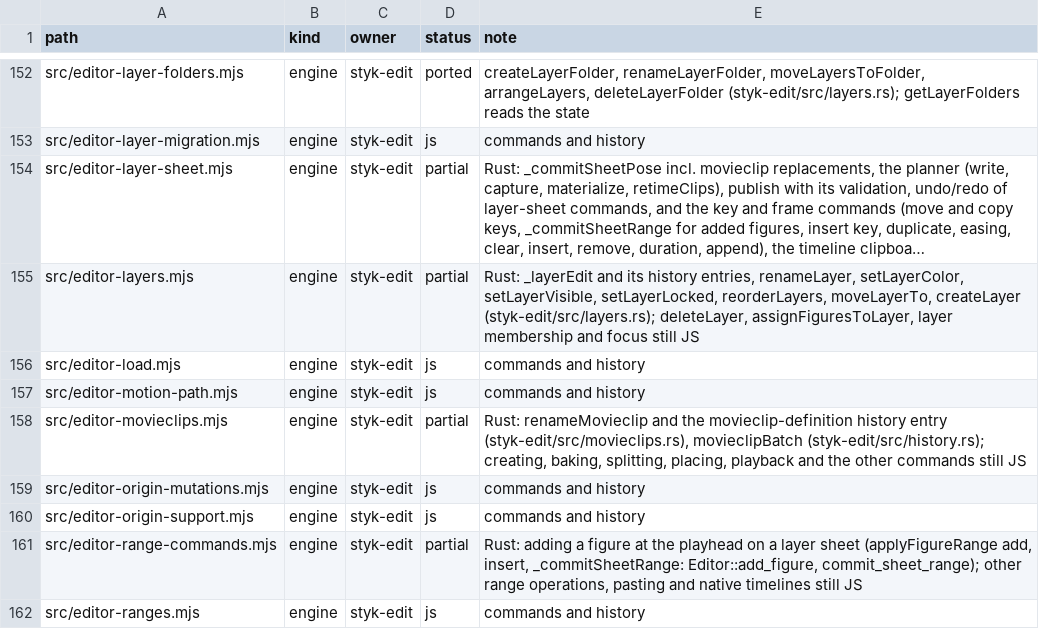
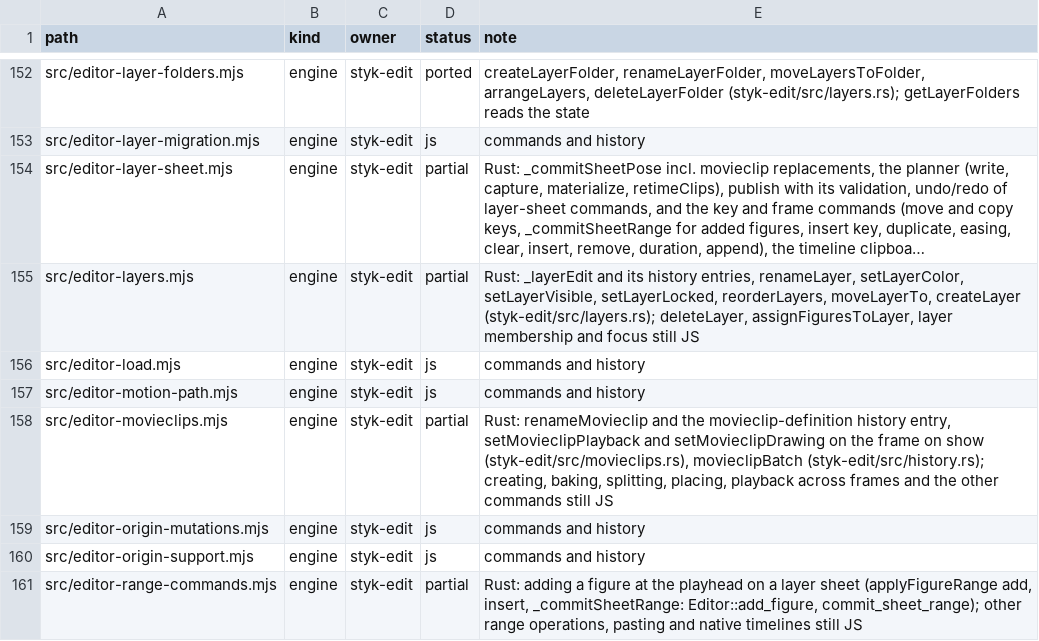
Before and after one commit to Belligerently/StykAnimate-App, a TSV file: engine/inventory.tsv, drawn as a sheet; only a part is shown, gaps mark what is left out; the shorter side is filled out with more unchanged rows; long unchanged cells end in ….

```diff
--- a/engine/inventory.tsv
+++ b/engine/inventory.tsv
@@ -157,3 +157,3 @@ src/editor-load.mjs	engine	styk-edit	js	commands and history
 src/editor-motion-path.mjs	engine	styk-edit	js	commands and history
-src/editor-movieclips.mjs	engine	styk-edit	partial	Rust: renameMovieclip and the movieclip-definition history entry (styk-edit/src/movieclips.rs), movieclipBatch (styk-edit/src/history.rs); creating, baking, splitting, placing, playback and the other commands still JS
+src/editor-movieclips.mjs	engine	styk-edit	partial	Rust: renameMovieclip and the movieclip-definition history entry, setMovieclipPlayback and setMovieclipDrawing on the frame on show (styk-edit/src/movieclips.rs), movieclipBatch (styk-edit/src/history.rs); creating, baking, splitting, placing, playback across frames and the other commands still JS
 src/editor-origin-mutations.mjs	engine	styk-edit	js	commands and history
```
Also changed, not shown: 13 other files.
